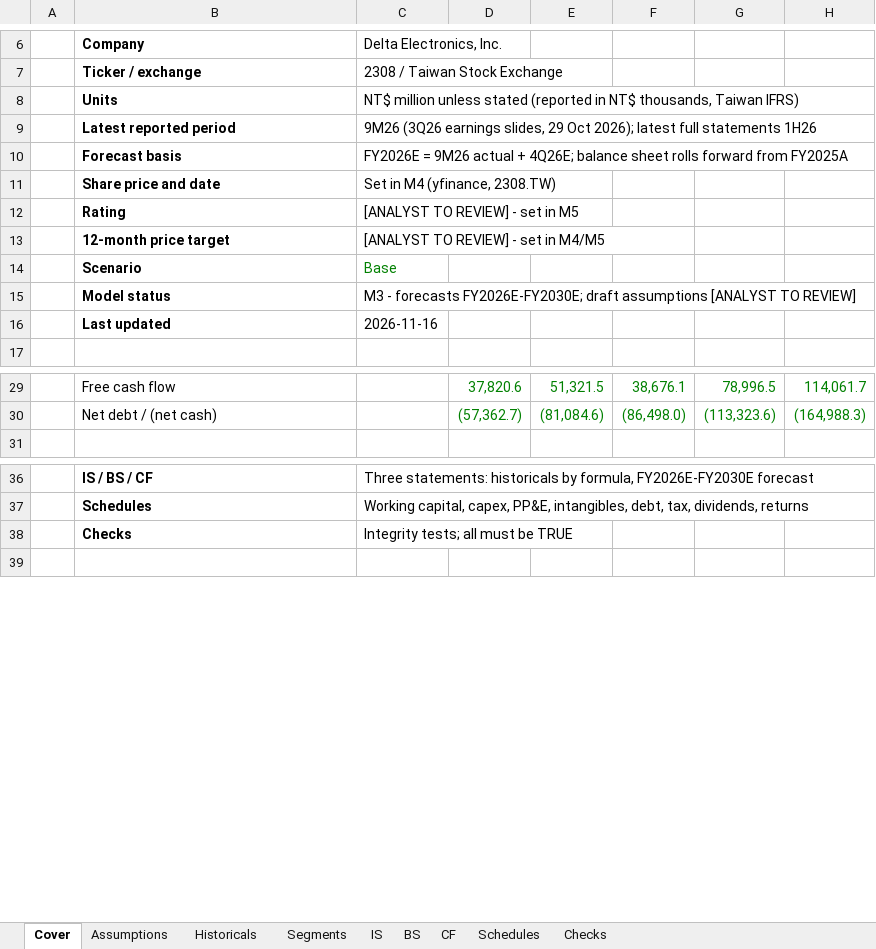
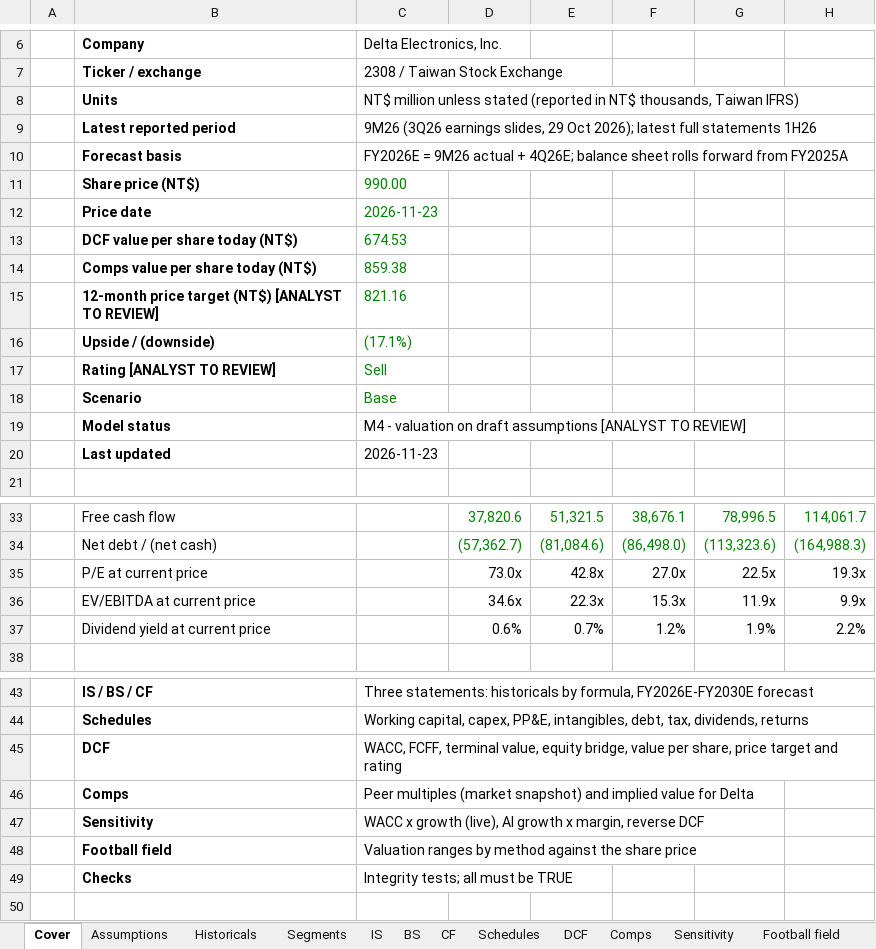
Before and after one commit to Anou-shka/delta-volts, an Excel workbook: model/delta_model.xlsx, sheet Cover, drawn as a sheet; only a part is shown, gaps mark what is left out; values as stored, in another font and other column widths than the file's, no borders; conditional formats not drawn; removed rows and columns are numbered as before the commit, all else as after; the diff names each change by its address in the sheet, - before the commit and + after, or states it on an @@ line.

```diff
--- a/model/delta_model.xlsx (sheet Cover)
+++ b/model/delta_model.xlsx (sheet Cover)
+sheet tab: DCF
+sheet tab: Comps
+sheet tab: Sensitivity
+sheet tab: Football field
-row 11:  | Share price and date | Set in M4 (yfinance, 2308.TW)
-row 12:  | Rating | [ANALYST TO REVIEW] - set in M5
-row 13:  | 12-month price target | [ANALYST TO REVIEW] - set in M4/M5
+row 11:  | Share price (NT$) | 990.00
+row 12:  | Price date | 2026-11-23
+row 13:  | DCF value per share today (NT$) | 674.53
+row 14:  | Comps value per share today (NT$) | 859.38
+row 15:  | 12-month price target (NT$) [ANALYST TO REVIEW] | 821.16
+row 16:  | Upside / (downside) | (17.1%)
+row 17:  | Rating [ANALYST TO REVIEW] | Sell
-C19 (Delta Electronics, Inc.): M3 - forecasts FY2026E-FY2030E; draft assumptions…
+C19 (Delta Electronics, Inc.): M4 - valuation on draft assumptions…
-C20 (Delta Electronics, Inc.): 2026-11-16
+C20 (Delta Electronics, Inc.): 2026-11-23
+row 35:  | P/E at current price |  | 73.0x | 42.8x | 27.0x | 22.5x | 19.3x
+row 36:  | EV/EBITDA at current price |  | 34.6x | 22.3x | 15.3x | 11.9x | 9.9x
+row 37:  | Dividend yield at current price |  | 0.6% | 0.7% | 1.2% | 1.9% | 2.2%
+row 45:  | DCF | WACC, FCFF, terminal value, equity bridge, value per share, price target and rating
+row 46:  | Comps | Peer multiples (market snapshot) and implied value for Delta
+row 47:  | Sensitivity | WACC x growth (live), AI growth x margin, reverse DCF
+row 48:  | Football field | Valuation ranges by method against the share price
```
Also changed, not shown: sheet Assumptions, sheet Checks, sheet Segments, formulas that keep their value, 29 other files.
